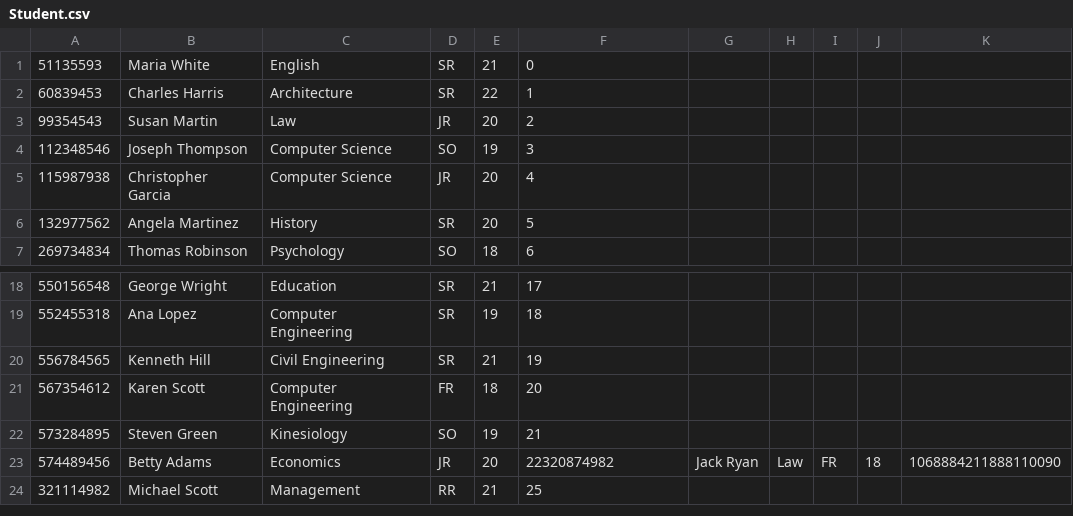
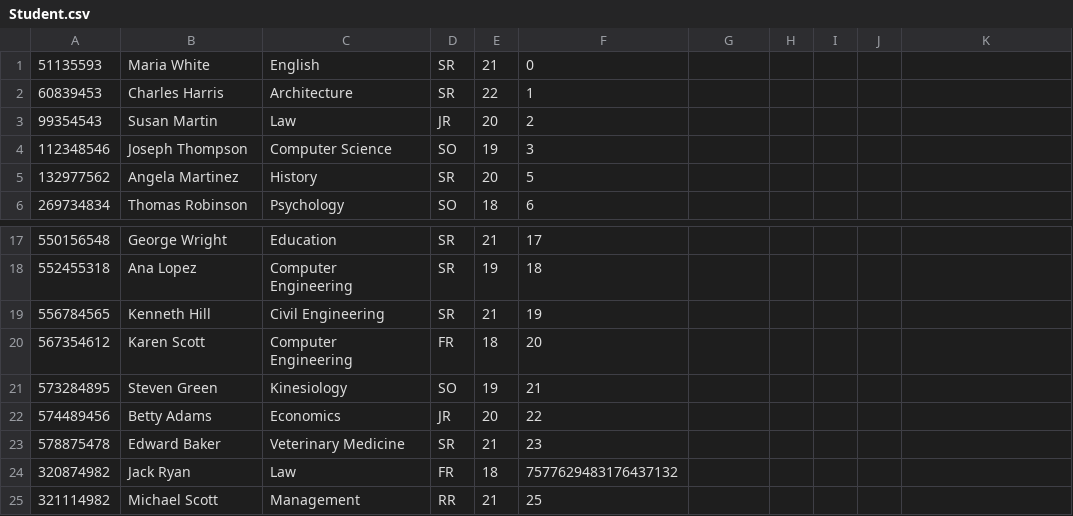
Before and after one commit to wuc9521/CS-564-B-plus-tree, a CSV file: src/Student.csv, drawn as a sheet; only a part is shown, gaps mark what is left out.

```diff
--- a/src/Student.csv
+++ b/src/Student.csv
@@ -4,3 +4,2 @@
 112348546,Joseph Thompson,Computer Science,SO,19,3
-115987938,Christopher Garcia,Computer Science,JR,20,4
 132977562,Angela Martinez,History,SR,20,5
@@ -22,3 +21,5 @@
 573284895,Steven Green,Kinesiology,SO,19,21
-574489456,Betty Adams,Economics,JR,20,22320874982,Jack Ryan,Law,FR,18,1068884211888110090
+574489456,Betty Adams,Economics,JR,20,22
+578875478,Edward Baker,Veterinary Medicine,SR,21,23
+320874982,Jack Ryan,Law,FR,18,7577629483176437132
 321114982,Michael Scott,Management,RR,21,25
```
Also changed, not shown: 7 other files.
